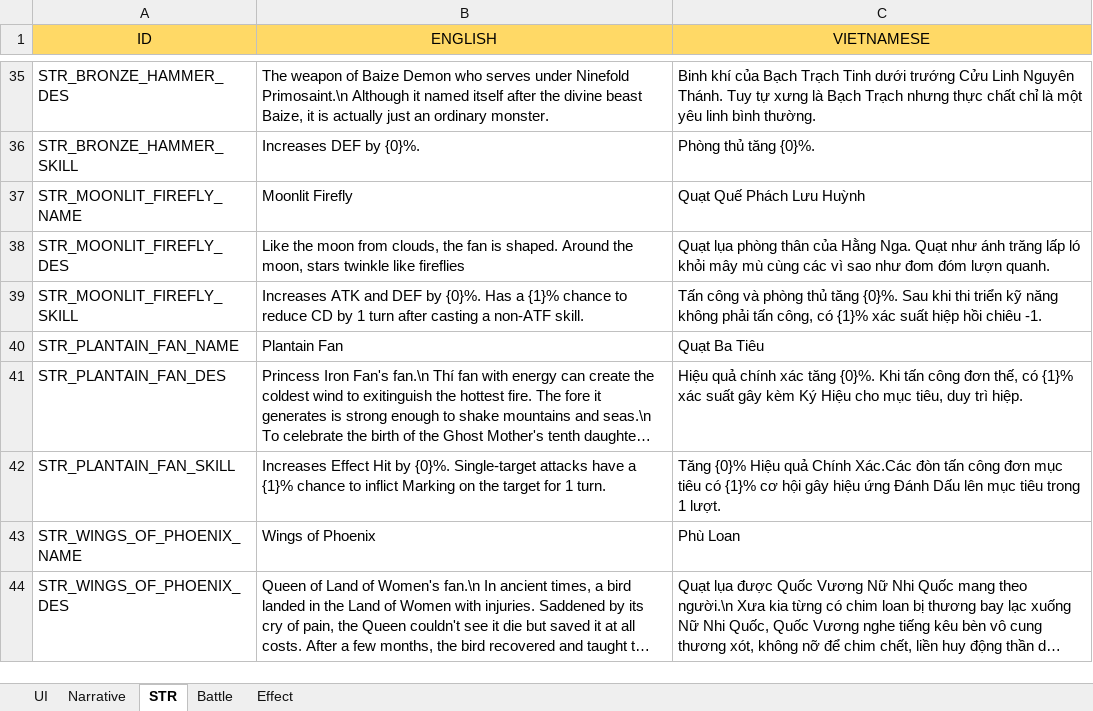
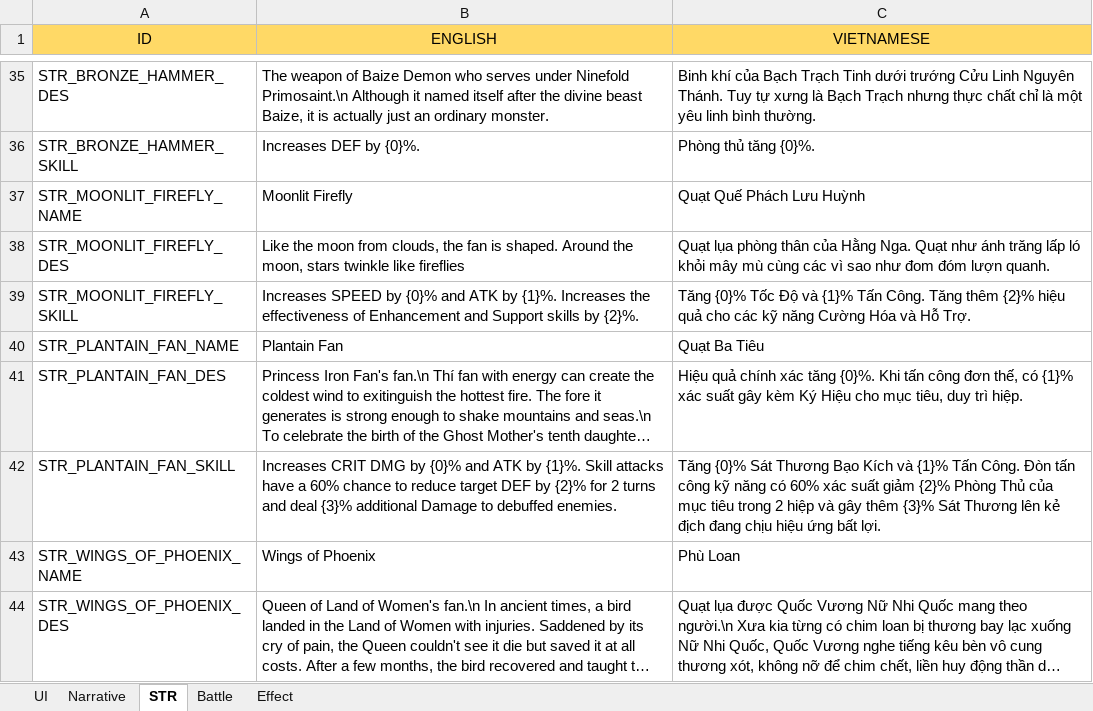
Before and after one commit to NhacPhi/MyTemplate, an Excel workbook: Tool/data/Localizations.xlsx, sheet STR, drawn as a sheet; only a part is shown, gaps mark what is left out; long unchanged cells end in …; values as stored, in another font and other column widths than the file's, no borders; the diff covers the shown part only; the diff names each change by its address in the sheet, - before the commit and + after, or states it on an @@ line.

```diff
--- a/Tool/data/Localizations.xlsx (sheet STR)
+++ b/Tool/data/Localizations.xlsx (sheet STR)
-B39 (ENGLISH): Increases ATK and DEF by {0}%. Has a {1}% chance to reduce CD by 1 turn after casting a non-ATF skill.
+B39 (ENGLISH): Increases SPEED by {0}% and ATK by {1}%. Increases the effectiveness of Enhancement and Support skills by {2}%.
-C39 (VIETNAMESE): Tấn công và phòng thủ tăng {0}%. Sau khi thi triển kỹ năng không phải tấn công, có {1}% xác suất hiệp hồi chiêu -1.
+C39 (VIETNAMESE): Tăng {0}% Tốc Độ và {1}% Tấn Công. Tăng thêm {2}% hiệu quả cho các kỹ năng Cường Hóa và Hỗ Trợ.
-B42 (ENGLISH): Increases Effect Hit by {0}%. Single-target attacks have a {1}% chance to inflict Marking on the target for 1 turn.
+B42 (ENGLISH): Increases CRIT DMG by {0}% and ATK by {1}%. Skill attacks have a 60% chance to reduce target DEF by {2}% for 2 turns and deal {3}% additional Damage to debuffed enemies.
-C42 (VIETNAMESE): Tăng {0}% Hiệu quả Chính Xác.Các đòn tấn công đơn mục tiêu có {1}% cơ hội gây hiệu ứng Đánh Dấu lên mục tiêu trong 1 lượt.
+C42 (VIETNAMESE): Tăng {0}% Sát Thương Bạo Kích và {1}% Tấn Công. Đòn tấn công kỹ năng có 60% xác suất giảm {2}% Phòng Thủ của mục tiêu trong 2 hiệp và gây thêm {3}% Sát Thương lên kẻ địch đang chịu hiệu ứng bất lợi.
```
Also changed, not shown: 8 edited cells elsewhere in this sheet, Tool/data/GameConfig.xlsx, 24 other files.
